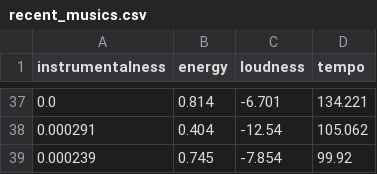
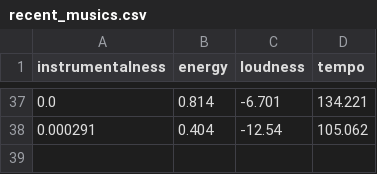
Before and after one commit to mrivaldojr/recomendaplays, a CSV file: recent_musics.csv, drawn as a sheet; only a part is shown, gaps mark what is left out; the diff names each change by its address in the sheet, - before the commit and + after, or states it on an @@ line.

Commit message:
Change CSV

```diff
--- a/recent_musics.csv
+++ b/recent_musics.csv
-row 39: 0.000239 | 0.745 | -7.854 | 99.92
```
